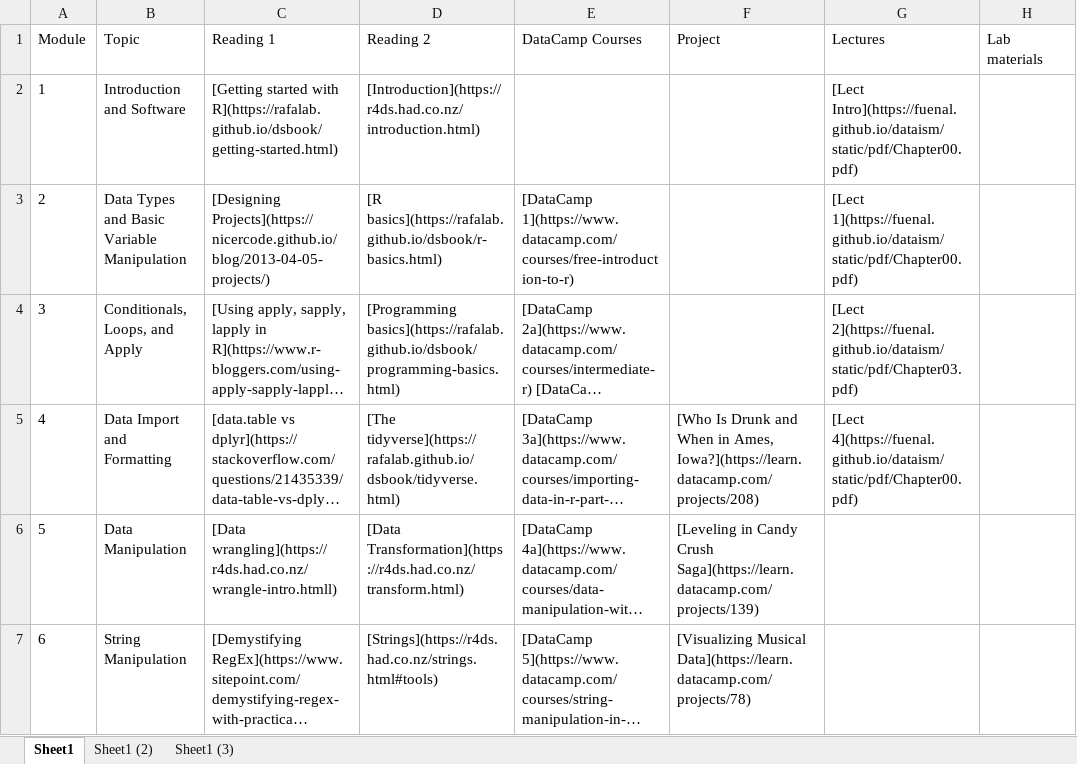
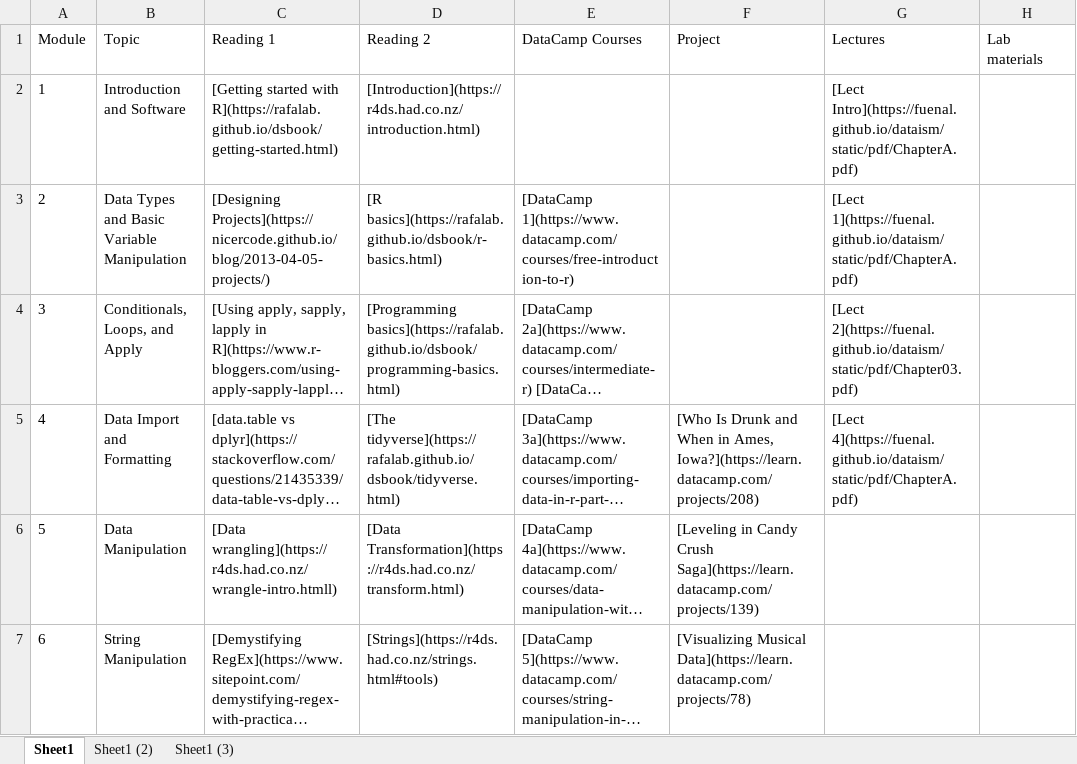
Before and after one commit to FUenal/dataism, an Excel workbook: LectureSpring2019.xlsx, sheet Sheet1, drawn as a sheet; only a part is shown; long unchanged cells end in …; values as stored, in another font and other column widths than the file's, no borders; the diff names each change by its address in the sheet, - before the commit and + after, or states it on an @@ line.

```diff
--- a/LectureSpring2019.xlsx (sheet Sheet1)
+++ b/LectureSpring2019.xlsx (sheet Sheet1)
-G2 (Lectures): [Lect Intro](https://fuenal.github.io/dataism/static/pdf/Chapter00.pdf)
+G2 (Lectures): [Lect Intro](https://fuenal.github.io/dataism/static/pdf/ChapterA.pdf)
-G3 (Lectures): [Lect 1](https://fuenal.github.io/dataism/static/pdf/Chapter00.pdf)
+G3 (Lectures): [Lect 1](https://fuenal.github.io/dataism/static/pdf/ChapterA.pdf)
-G5 (Lectures): [Lect 4](https://fuenal.github.io/dataism/static/pdf/Chapter00.pdf)
+G5 (Lectures): [Lect 4](https://fuenal.github.io/dataism/static/pdf/ChapterA.pdf)
```
Also changed, not shown: docs/LectureSpring2019.xlsx, 26 other files.
